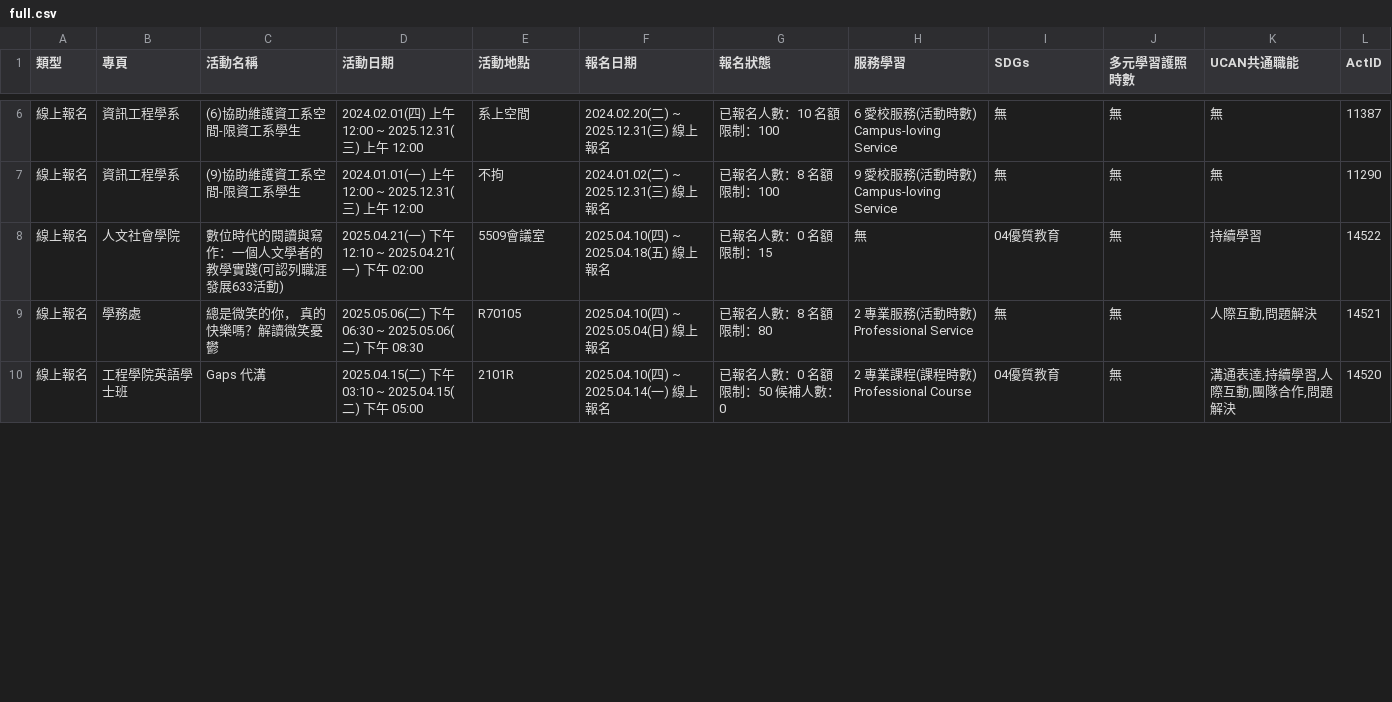
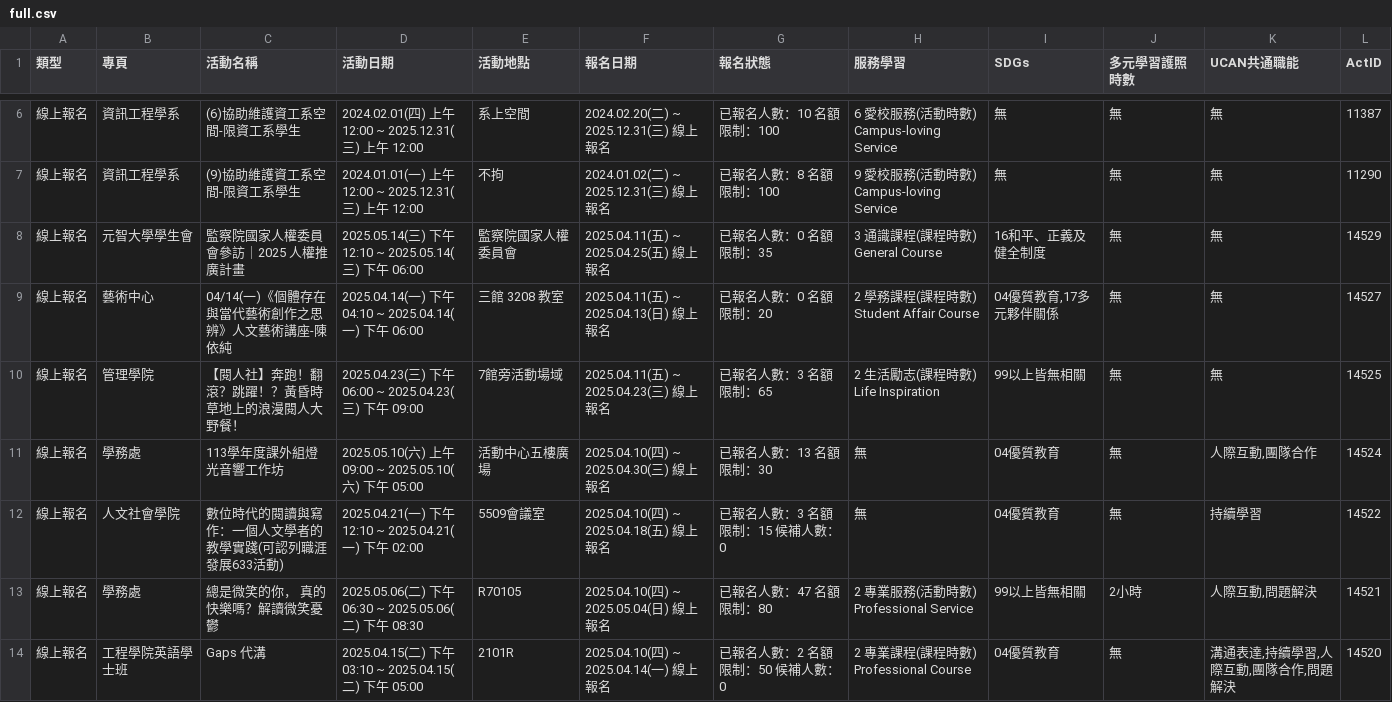
Before and after one commit to yzucse-cc/yzu-activity-monitor, a CSV file: data/full/full.csv, drawn as a sheet; only a part is shown, gaps mark what is left out; the diff covers the shown part only.

```diff
--- a/data/full/full.csv
+++ b/data/full/full.csv
@@ -7,4 +7,8 @@
 線上報名,資訊工程學系,(9)協助維護資工系空間-限資工系學生,2024.01.01(一) 上午 12:00 ~ 2025.12.31(三) 上午 12:00,不拘,2024.01.02(二) ~ 2025.12.31(三) 線上報名,已報名人數：8 名額限制：100,9 愛校服務(活動時數) Campus-loving Service,無,無,無,11290
-線上報名,人文社會學院,數位時代的閱讀與寫作：一個人文學者的教學實踐(可認列職涯發展633活動),2025.04.21(一) 下午 12:10 ~ 2025.04.21(一) 下午 02:00,5509會議室,2025.04.10(四) ~ 2025.04.18(五) 線上報名,已報名人數：0 名額限制：15,無,04優質教育,無,持續學習,14522
-線上報名,學務處,總是微笑的你， 真的快樂嗎？解讀微笑憂鬱,2025.05.06(二) 下午 06:30 ~ 2025.05.06(二) 下午 08:30,R70105,2025.04.10(四) ~ 2025.05.04(日) 線上報名,已報名人數：8 名額限制：80,2 專業服務(活動時數) Professional Service,無,無,"人際互動,問題解決",14521
-線上報名,工程學院英語學士班,Gaps 代溝,2025.04.15(二) 下午 03:10 ~ 2025.04.15(二) 下午 05:00,2101R,2025.04.10(四) ~ 2025.04.14(一) 線上報名,已報名人數：0 名額限制：50 候補人數：0,2 專業課程(課程時數) Professional Course,04優質教育,無,"溝通表達,持續學習,人際互動,團隊合作,問題解決",14520
+線上報名,元智大學學生會,監察院國家人權委員會參訪｜2025 人權推廣計畫,2025.05.14(三) 下午 12:10 ~ 2025.05.14(三) 下午 06:00,監察院國家人權委員會,2025.04.11(五) ~ 2025.04.25(五) 線上報名,已報名人數：0 名額限制：35,3 通識課程(課程時數) General Course,16和平、正義及健全制度,無,無,14529
+線上報名,藝術中心,04/14(一)《個體存在與當代藝術創作之思辨》人文藝術講座-陳依純,2025.04.14(一) 下午 04:10 ~ 2025.04.14(一) 下午 06:00,三館 3208 教室,2025.04.11(五) ~ 2025.04.13(日) 線上報名,已報名人數：0 名額限制：20,2 學務課程(課程時數) Student Affair Course,"04優質教育,17多元夥伴關係",無,無,14527
+線上報名,管理學院,【閱人社】奔跑！翻滾？跳躍！？黃昏時草地上的浪漫閱人大野餐！,2025.04.23(三) 下午 06:00 ~ 2025.04.23(三) 下午 09:00,7館旁活動場域,2025.04.11(五) ~ 2025.04.23(三) 線上報名,已報名人數：3 名額限制：65,2 生活勵志(課程時數) Life Inspiration,99以上皆無相關,無,無,14525
+線上報名,學務處,113學年度課外組燈光音響工作坊,2025.05.10(六) 上午 09:00 ~ 2025.05.10(六) 下午 05:00,活動中心五樓廣場,2025.04.10(四) ~ 2025.04.30(三) 線上報名,已報名人數：13 名額限制：30,無,04優質教育,無,"人際互動,團隊合作",14524
+線上報名,人文社會學院,數位時代的閱讀與寫作：一個人文學者的教學實踐(可認列職涯發展633活動),2025.04.21(一) 下午 12:10 ~ 2025.04.21(一) 下午 02:00,5509會議室,2025.04.10(四) ~ 2025.04.18(五) 線上報名,已報名人數：3 名額限制：15 候補人數：0,無,04優質教育,無,持續學習,14522
+線上報名,學務處,總是微笑的你， 真的快樂嗎？解讀微笑憂鬱,2025.05.06(二) 下午 06:30 ~ 2025.05.06(二) 下午 08:30,R70105,2025.04.10(四) ~ 2025.05.04(日) 線上報名,已報名人數：47 名額限制：80,2 專業服務(活動時數) Professional Service,99以上皆無相關,2小時,"人際互動,問題解決",14521
+線上報名,工程學院英語學士班,Gaps 代溝,2025.04.15(二) 下午 03:10 ~ 2025.04.15(二) 下午 05:00,2101R,2025.04.10(四) ~ 2025.04.14(一) 線上報名,已報名人數：2 名額限制：50 候補人數：0,2 專業課程(課程時數) Professional Course,04優質教育,無,"溝通表達,持續學習,人際互動,團隊合作,問題解決",14520
```
Also changed, not shown: 2 removed rows and 66 edited cells elsewhere in this file, 2 other files.
